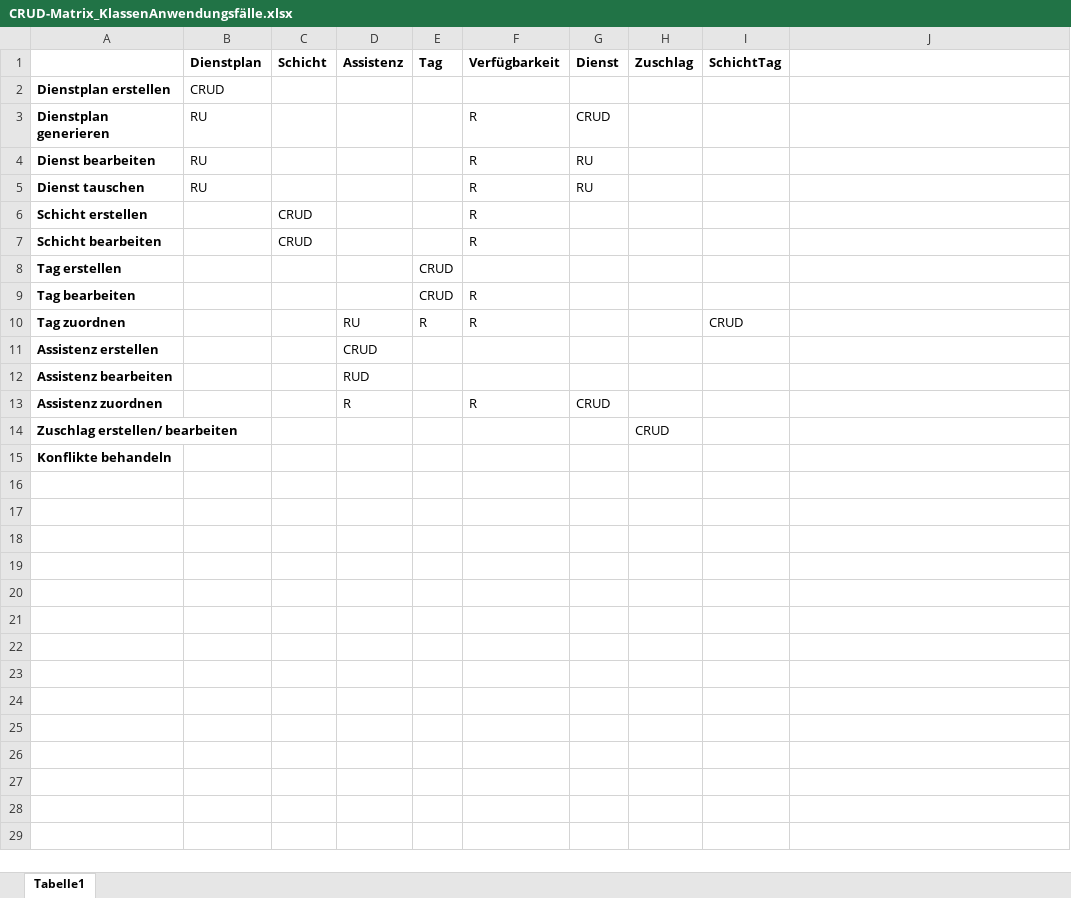
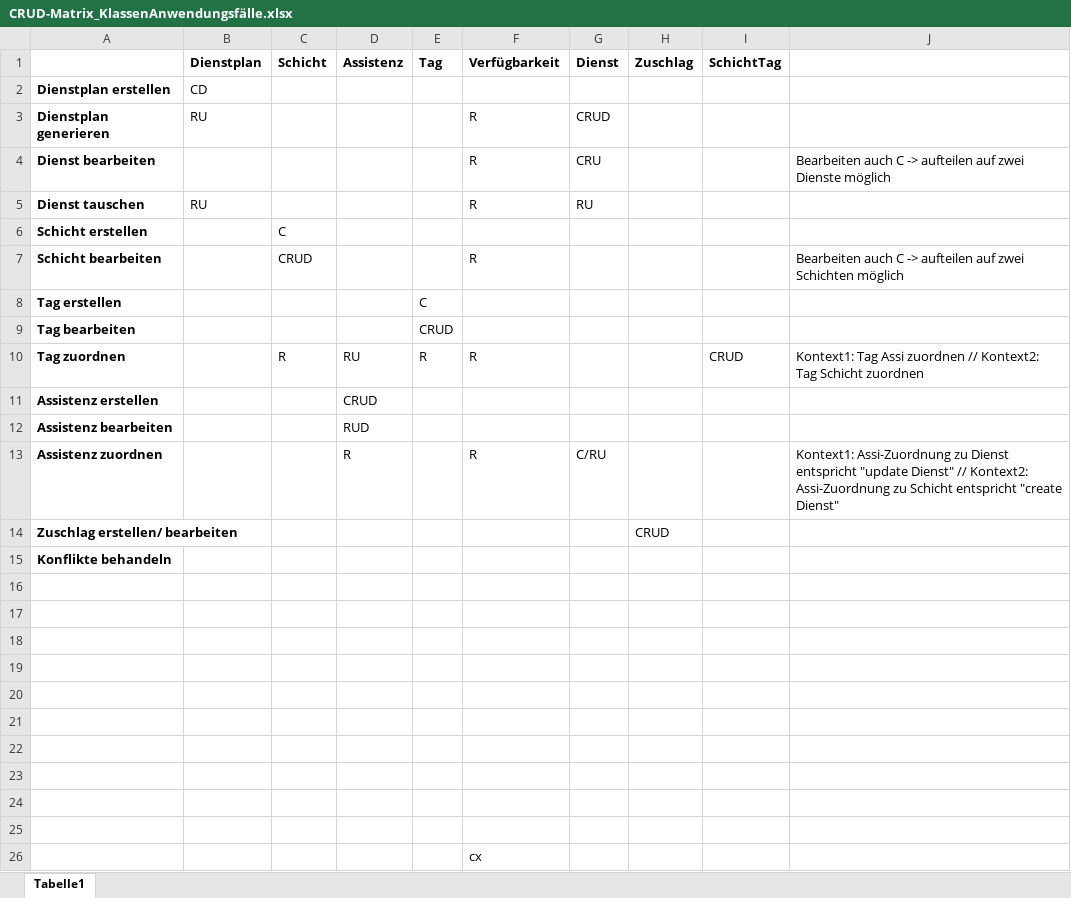
Before and after one commit to annikalenneper/praxisprojekt_mi_bachelor_SoSe24, an Excel workbook: 4_Entwurf/CRUD-Matrix_KlassenAnwendungsfälle.xlsx, sheet Tabelle1, drawn as a sheet; values as stored, in another font and other column widths than the file's, no borders; the diff names each change by its address in the sheet, - before the commit and + after, or states it on an @@ line.

Commit message:
added textual specification, updated tables

```diff
--- a/4_Entwurf/CRUD-Matrix_KlassenAnwendungsfälle.xlsx (sheet Tabelle1)
+++ b/4_Entwurf/CRUD-Matrix_KlassenAnwendungsfälle.xlsx (sheet Tabelle1)
-B2 (Dienstplan): CRUD
+B2 (Dienstplan): CD
-B4 (Dienstplan): RU
+B4 (Dienstplan): (empty)
-G4 (Dienst): RU
+G4 (Dienst): CRU
-J4: (empty)
+J4: Bearbeiten auch C -> aufteilen auf zwei Dienste möglich
-C6 (Schicht): CRUD
+C6 (Schicht): C
-F6 (Verfügbarkeit): R
+F6 (Verfügbarkeit): (empty)
-J7: (empty)
+J7: Bearbeiten auch C -> aufteilen auf zwei Schichten möglich
-E8 (Tag): CRUD
+E8 (Tag): C
-F9 (Verfügbarkeit): R
+F9 (Verfügbarkeit): (empty)
-C10 (Schicht): (empty)
+C10 (Schicht): R
-J10: (empty)
+J10: Kontext1: Tag Assi zuordnen // Kontext2: Tag Schicht zuordnen
-G13 (Dienst): CRUD
+G13 (Dienst): C/RU
-J13: (empty)
+J13: Kontext1: Assi-Zuordnung zu Dienst entspricht "update Dienst" // Kontext2: Assi-Zuordnung zu Schicht entspricht "create Dienst"
+row 16: (empty)
+row 17: (empty)
+row 18: (empty)
+row 19: (empty)
+row 20: (empty)
+row 21: (empty)
+row 22: (empty)
+row 23: (empty)
+row 24: (empty)
+row 25: (empty)
+row 26:  |  |  |  |  | cx
```
Also changed, not shown: 4_Entwurf/4_DefinitionenDerProzesswörter.xlsx, 1 other file.
